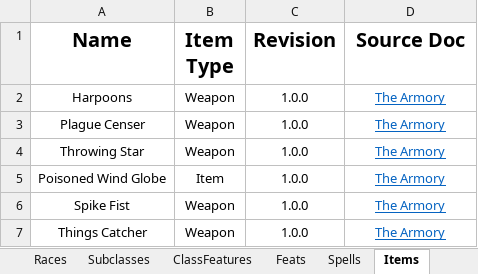
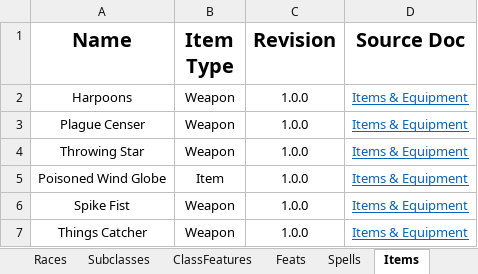
Before and after one commit to HankSnouwaert/DnD-Homebrew, an Excel workbook: PublicContentList.xlsx, sheet Items, drawn as a sheet; values as stored, in another font and other column widths than the file's, no borders; 1 other sheet too large or unreadable and not compared; the diff names each change by its address in the sheet, - before the commit and + after, or states it on an @@ line.

```diff
--- a/PublicContentList.xlsx (sheet Items)
+++ b/PublicContentList.xlsx (sheet Items)
-D2:D7 (Source Doc): The Armory
+D2:D7 (Source Doc): Items & Equipment
```
Also changed, not shown: sheet MagicItems, sheet Creatures, sheet Spells, ContentList.xlsx, 7 other files.
